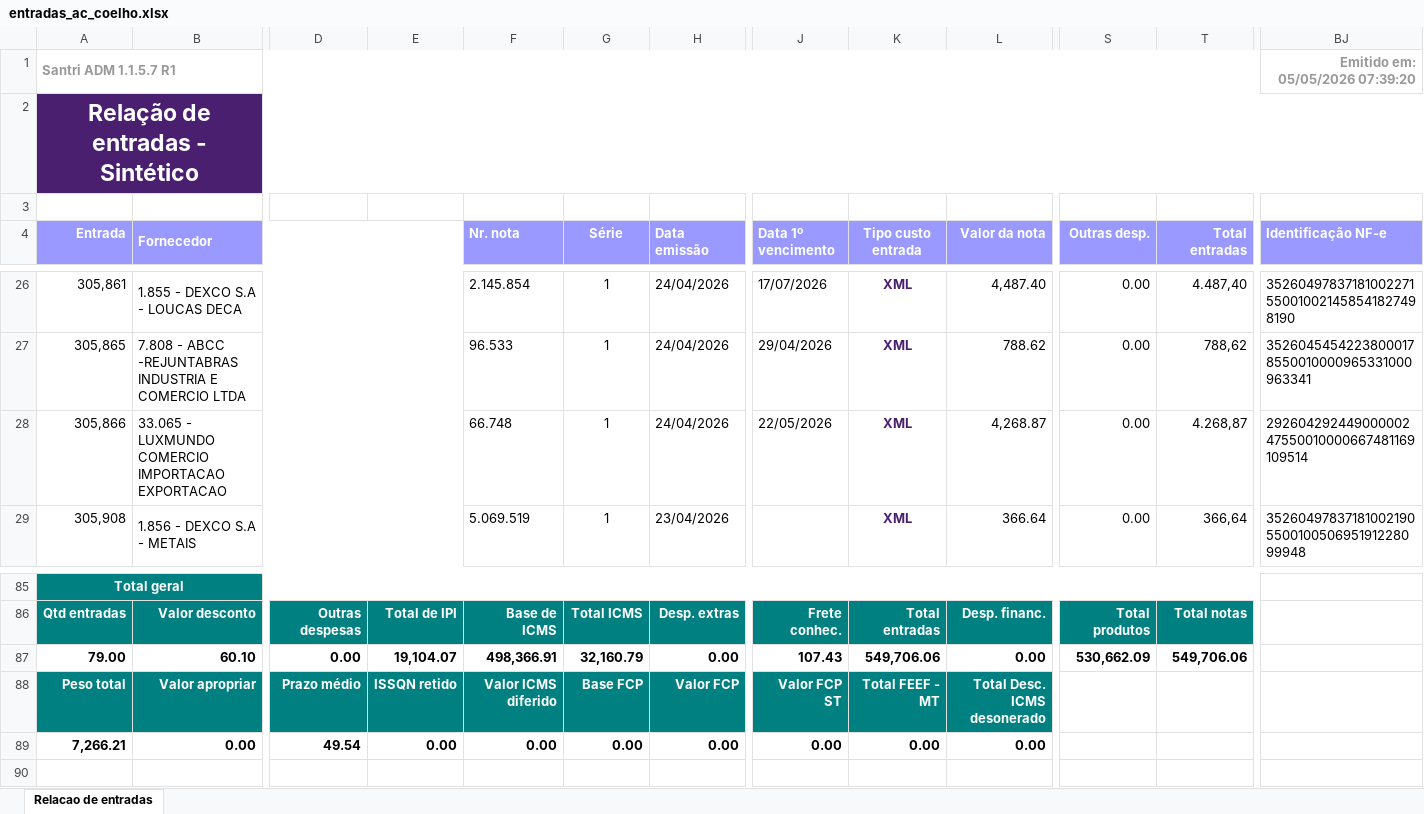
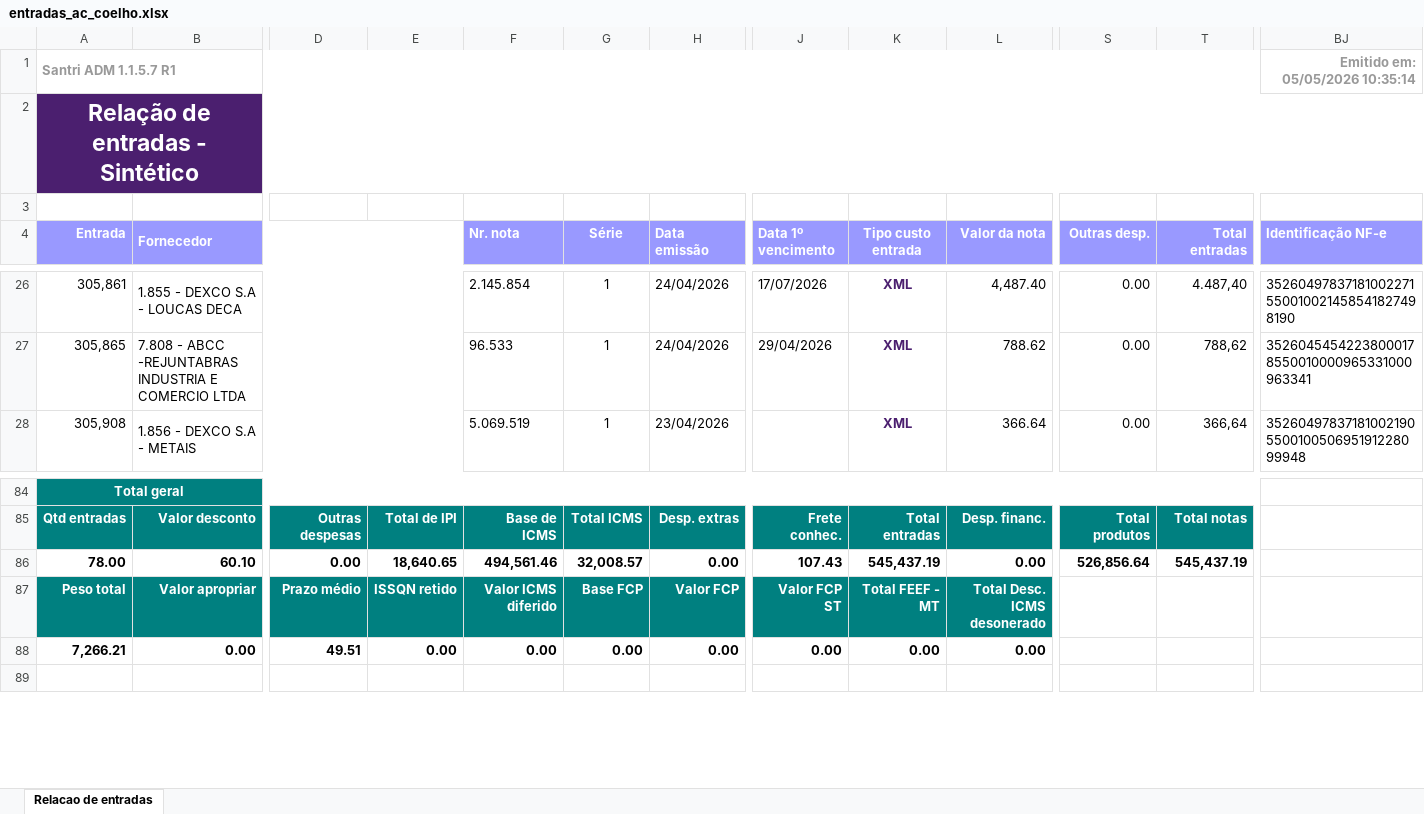
Before and after one commit to ShuuraBr/AGENDAMENTO, an Excel workbook: tratando_tabelas/ac_coelho/entradas_ac_coelho.xlsx, sheet Relacao de entradas, drawn as a sheet; only a part is shown, gaps mark what is left out; values as stored, in another font and other column widths than the file's, no borders; removed rows and columns are numbered as before the commit, all else as after; rows hold the shown columns only; the diff names each change by its address in the sheet, - before the commit and + after, or states it on an @@ line.

```diff
--- a/tratando_tabelas/ac_coelho/entradas_ac_coelho.xlsx (sheet Relacao de entradas)
+++ b/tratando_tabelas/ac_coelho/entradas_ac_coelho.xlsx (sheet Relacao de entradas)
-BJ1 (Identificação NF-e): Emitido em: 05/05/2026 07:39:20
+BJ1 (Identificação NF-e): Emitido em: 05/05/2026 10:35:14
-row 28: 305,866 | 33.065 - LUXMUNDO COMERCIO IMPORTACAO EXPORTACAO |  |  | 66.748 | 1 | 24/04/2026 | 22/05/2026 | XML | 4,268.87 | 0.00 | 4.268,87 | 29260429244900000247550010000667481169109514
-A86 (Entrada): 79.00
+A86 (Entrada): 78.00
-E86: 19,104.07
+E86: 18,640.65
-F86 (Nr. nota): 498,366.91
+F86 (Nr. nota): 494,561.46
-G86 (Série): 32,160.79
+G86 (Série): 32,008.57
-K86 (Tipo custo entrada): 549,706.06
+K86 (Tipo custo entrada): 545,437.19
-S86 (Outras desp.): 530,662.09
+S86 (Outras desp.): 526,856.64
-T86 (Total entradas): 549,706.06
+T86 (Total entradas): 545,437.19
-D88: 49.54
+D88: 49.51
```
Also changed, not shown: backend/uploads/importacao-relatorio/entradas_lojas.xlsx, tratando_tabelas/finitura/entradas_finitura.xlsx, 10 other files.
